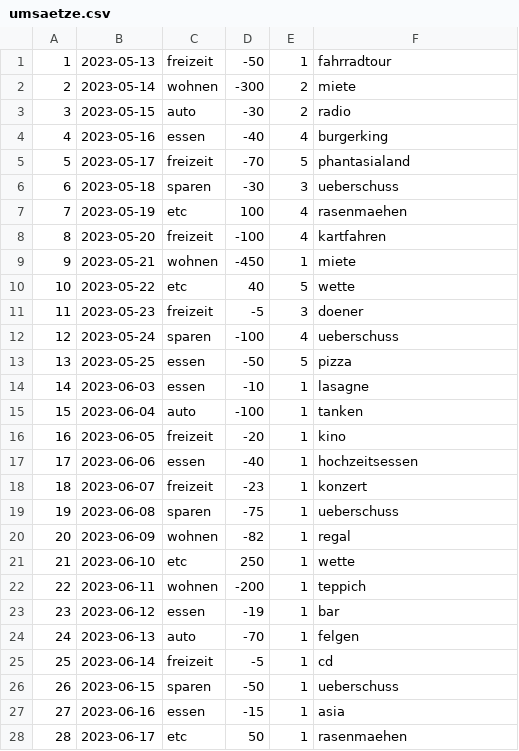
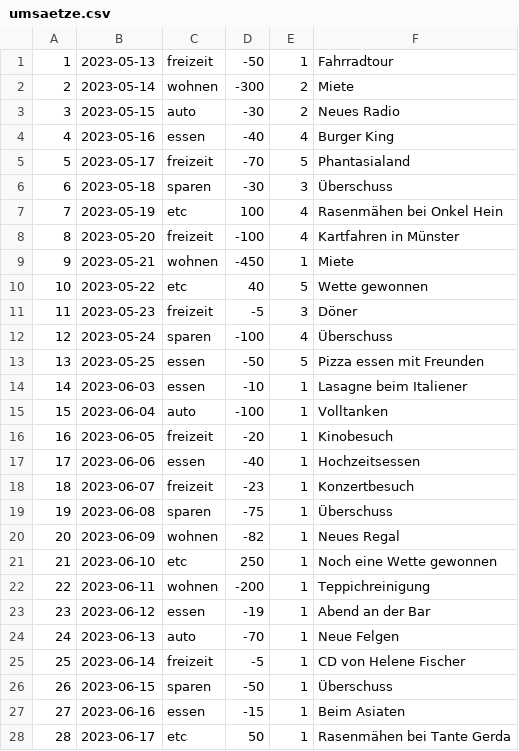
Before and after one commit to FreribJ/learn2earn, a CSV file: Database/umsaetze.csv, drawn as a sheet; only a part is shown; the diff covers the shown part only.

```diff
--- a/Database/umsaetze.csv
+++ b/Database/umsaetze.csv
@@ -1,28 +1,28 @@
-1;2023-05-13;freizeit;-50;1;fahrradtour
-2;2023-05-14;wohnen;-300;2;miete
-3;2023-05-15;auto;-30;2;radio
-4;2023-05-16;essen;-40;4;burgerking
-5;2023-05-17;freizeit;-70;5;phantasialand
-6;2023-05-18;sparen;-30;3;ueberschuss
-7;2023-05-19;etc;100;4;rasenmaehen
-8;2023-05-20;freizeit;-100;4;kartfahren
-9;2023-05-21;wohnen;-450;1;miete
-10;2023-05-22;etc;40;5;wette
-11;2023-05-23;freizeit;-5;3;doener
-12;2023-05-24;sparen;-100;4;ueberschuss
-13;2023-05-25;essen;-50;5;pizza
-14;2023-06-03;essen;-10;1;lasagne
-15;2023-06-04;auto;-100;1;tanken
-16;2023-06-05;freizeit;-20;1;kino
-17;2023-06-06;essen;-40;1;hochzeitsessen
-18;2023-06-07;freizeit;-23;1;konzert
-19;2023-06-08;sparen;-75;1;ueberschuss
-20;2023-06-09;wohnen;-82;1;regal
-21;2023-06-10;etc;250;1;wette
-22;2023-06-11;wohnen;-200;1;teppich
-23;2023-06-12;essen;-19;1;bar
-24;2023-06-13;auto;-70;1;felgen
-25;2023-06-14;freizeit;-5;1;cd
-26;2023-06-15;sparen;-50;1;ueberschuss
-27;2023-06-16;essen;-15;1;asia
-28;2023-06-17;etc;50;1;rasenmaehen
+1;2023-05-13;freizeit;-50;1;Fahrradtour
+2;2023-05-14;wohnen;-300;2;Miete
+3;2023-05-15;auto;-30;2;Neues Radio
+4;2023-05-16;essen;-40;4;Burger King
+5;2023-05-17;freizeit;-70;5;Phantasialand
+6;2023-05-18;sparen;-30;3;Überschuss
+7;2023-05-19;etc;100;4;Rasenmähen bei Onkel Hein
+8;2023-05-20;freizeit;-100;4;Kartfahren in Münster
+9;2023-05-21;wohnen;-450;1;Miete
+10;2023-05-22;etc;40;5;Wette gewonnen
+11;2023-05-23;freizeit;-5;3;Döner
+12;2023-05-24;sparen;-100;4;Überschuss
+13;2023-05-25;essen;-50;5;Pizza essen mit Freunden
+14;2023-06-03;essen;-10;1;Lasagne beim Italiener
+15;2023-06-04;auto;-100;1;Volltanken
+16;2023-06-05;freizeit;-20;1;Kinobesuch
+17;2023-06-06;essen;-40;1;Hochzeitsessen
+18;2023-06-07;freizeit;-23;1;Konzertbesuch
+19;2023-06-08;sparen;-75;1;Überschuss
+20;2023-06-09;wohnen;-82;1;Neues Regal
+21;2023-06-10;etc;250;1;Noch eine Wette gewonnen
+22;2023-06-11;wohnen;-200;1;Teppichreinigung
+23;2023-06-12;essen;-19;1;Abend an der Bar
+24;2023-06-13;auto;-70;1;Neue Felgen
+25;2023-06-14;freizeit;-5;1;CD von Helene Fischer
+26;2023-06-15;sparen;-50;1;Überschuss
+27;2023-06-16;essen;-15;1;Beim Asiaten
+28;2023-06-17;etc;50;1;Rasenmähen bei Tante Gerda
```
Also changed, not shown: 2 edited cells elsewhere in this file, 3 other files.
